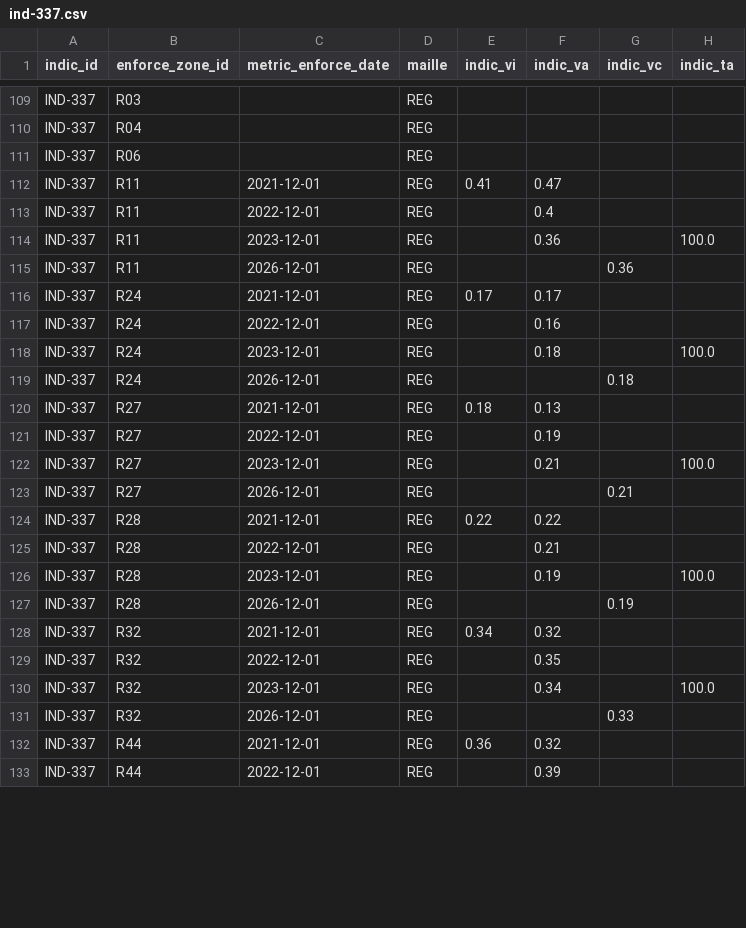
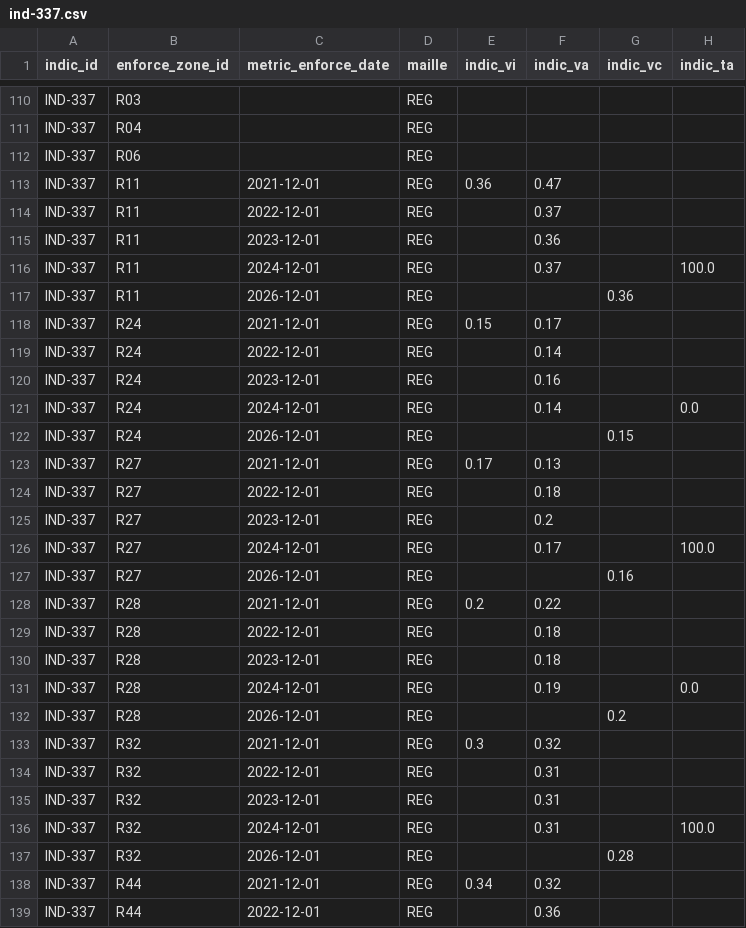
Before and after one commit to DITP-pilotage/barometre-resultats, a CSV file: data/ind-337.csv, drawn as a sheet; only a part is shown, gaps mark what is left out; the diff covers the shown part only.

```diff
--- a/data/ind-337.csv
+++ b/data/ind-337.csv
@@ -111,23 +112,28 @@ IND-337,R04,,REG,,,,
 IND-337,R06,,REG,,,,
-IND-337,R11,2021-12-01,REG,0.41,0.47,,
-IND-337,R11,2022-12-01,REG,,0.4,,
-IND-337,R11,2023-12-01,REG,,0.36,,100.0
+IND-337,R11,2021-12-01,REG,0.36,0.47,,
+IND-337,R11,2022-12-01,REG,,0.37,,
+IND-337,R11,2023-12-01,REG,,0.36,,
+IND-337,R11,2024-12-01,REG,,0.37,,100.0
 IND-337,R11,2026-12-01,REG,,,0.36,
-IND-337,R24,2021-12-01,REG,0.17,0.17,,
-IND-337,R24,2022-12-01,REG,,0.16,,
-IND-337,R24,2023-12-01,REG,,0.18,,100.0
-IND-337,R24,2026-12-01,REG,,,0.18,
-IND-337,R27,2021-12-01,REG,0.18,0.13,,
-IND-337,R27,2022-12-01,REG,,0.19,,
-IND-337,R27,2023-12-01,REG,,0.21,,100.0
-IND-337,R27,2026-12-01,REG,,,0.21,
-IND-337,R28,2021-12-01,REG,0.22,0.22,,
-IND-337,R28,2022-12-01,REG,,0.21,,
-IND-337,R28,2023-12-01,REG,,0.19,,100.0
-IND-337,R28,2026-12-01,REG,,,0.19,
-IND-337,R32,2021-12-01,REG,0.34,0.32,,
-IND-337,R32,2022-12-01,REG,,0.35,,
-IND-337,R32,2023-12-01,REG,,0.34,,100.0
-IND-337,R32,2026-12-01,REG,,,0.33,
-IND-337,R44,2021-12-01,REG,0.36,0.32,,
-IND-337,R44,2022-12-01,REG,,0.39,,
+IND-337,R24,2021-12-01,REG,0.15,0.17,,
+IND-337,R24,2022-12-01,REG,,0.14,,
+IND-337,R24,2023-12-01,REG,,0.16,,
+IND-337,R24,2024-12-01,REG,,0.14,,0.0
+IND-337,R24,2026-12-01,REG,,,0.15,
+IND-337,R27,2021-12-01,REG,0.17,0.13,,
+IND-337,R27,2022-12-01,REG,,0.18,,
+IND-337,R27,2023-12-01,REG,,0.2,,
+IND-337,R27,2024-12-01,REG,,0.17,,100.0
+IND-337,R27,2026-12-01,REG,,,0.16,
+IND-337,R28,2021-12-01,REG,0.2,0.22,,
+IND-337,R28,2022-12-01,REG,,0.18,,
+IND-337,R28,2023-12-01,REG,,0.18,,
+IND-337,R28,2024-12-01,REG,,0.19,,0.0
+IND-337,R28,2026-12-01,REG,,,0.2,
+IND-337,R32,2021-12-01,REG,0.3,0.32,,
+IND-337,R32,2022-12-01,REG,,0.31,,
+IND-337,R32,2023-12-01,REG,,0.31,,
+IND-337,R32,2024-12-01,REG,,0.31,,100.0
+IND-337,R32,2026-12-01,REG,,,0.28,
+IND-337,R44,2021-12-01,REG,0.34,0.32,,
+IND-337,R44,2022-12-01,REG,,0.36,,
```
Also changed, not shown: 9 added rows and 39 edited cells elsewhere in this file, data/ind-313.csv.
